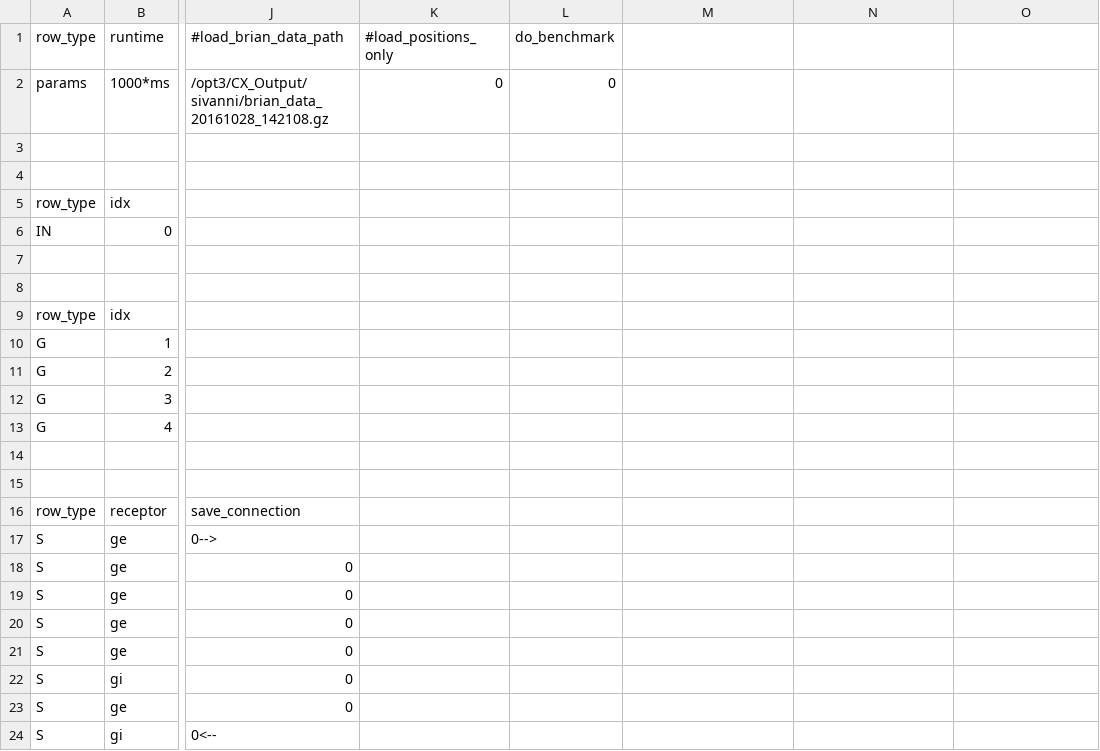
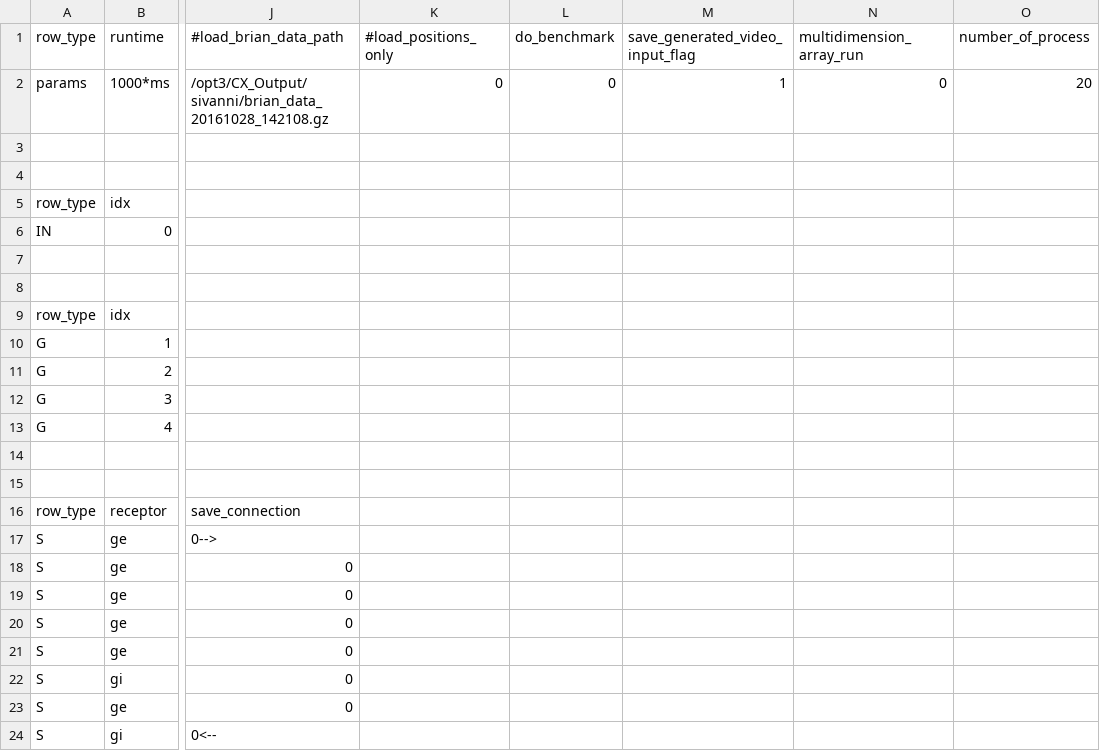
Before and after one commit to VisualNeuroscience-UH/CxSystem, a CSV file: Burbank_config.csv, drawn as a sheet; only a part is shown, gaps mark what is left out; the diff names each change by its address in the sheet, - before the commit and + after, or states it on an @@ line.

```diff
--- a/Burbank_config.csv
+++ b/Burbank_config.csv
-M1: (empty)
+M1: save_generated_video_input_flag
-N1: (empty)
+N1: multidimension_array_run
-O1: (empty)
+O1: number_of_process
-M2 (save_generated_video_input_flag): (empty)
+M2 (save_generated_video_input_flag): 1
-N2 (multidimension_array_run): (empty)
+N2 (multidimension_array_run): 0
-O2 (number_of_process): (empty)
+O2 (number_of_process): 20
```
Also changed, not shown: LightConfigForTesting.csv, Physiological_Parameters.csv, 8 other files.
